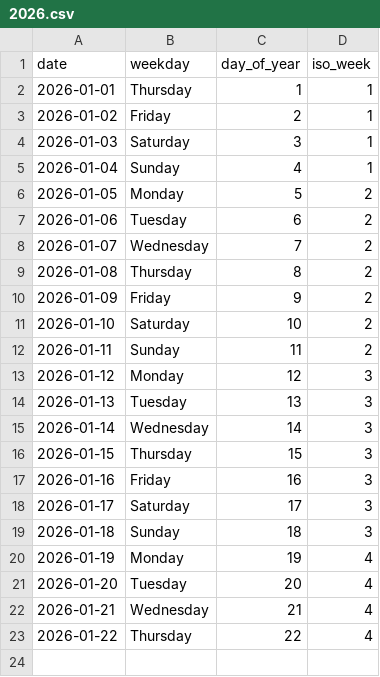
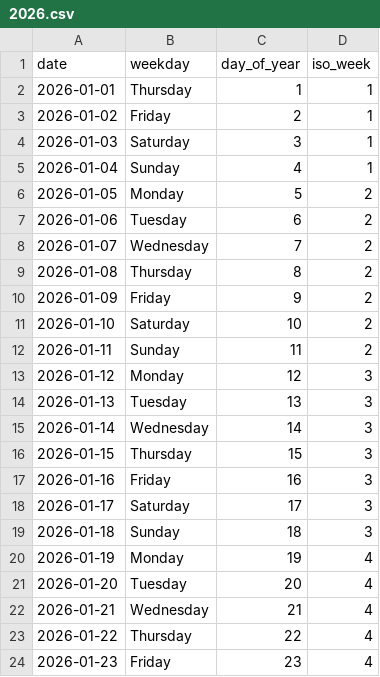
Before and after one commit to rad03i2/python-toolbox, a CSV file: examples/calendar/2026.csv, drawn as a sheet; the diff names each change by its address in the sheet, - before the commit and + after, or states it on an @@ line.

Commit message:
data: add calendar reference through 2026-01-23

```diff
--- a/examples/calendar/2026.csv
+++ b/examples/calendar/2026.csv
+row 24: 2026-01-23 | Friday | 23 | 4
```
